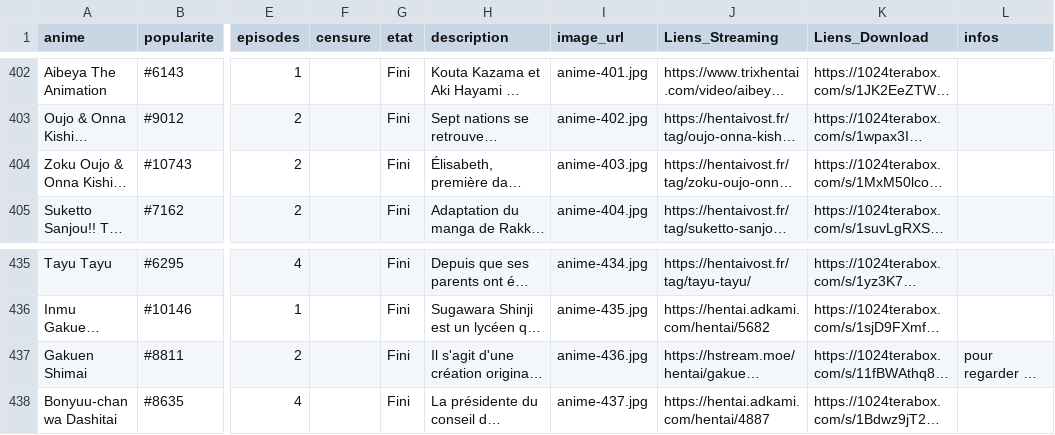
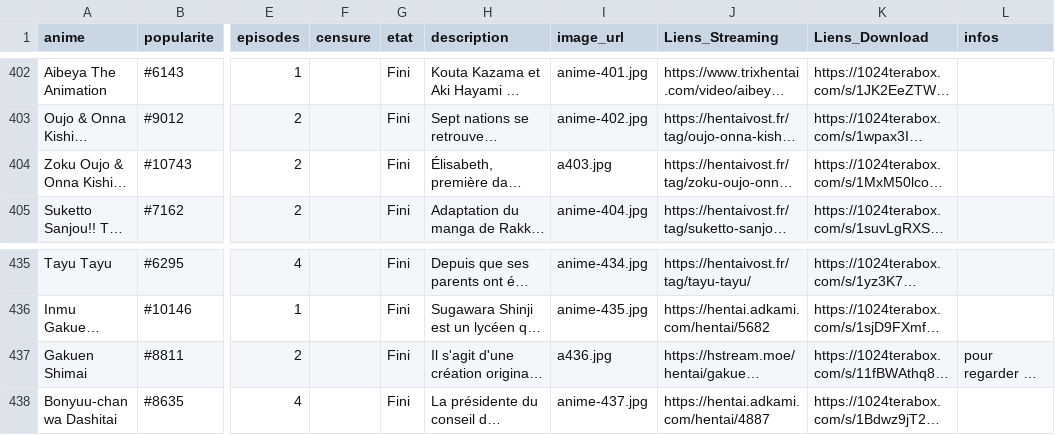
Before and after one commit to le-malicieux/le-malicieux.github.io, a CSV file: animes.csv, drawn as a sheet; only a part is shown, gaps mark what is left out; long unchanged cells end in …; the diff names each change by its address in the sheet, - before the commit and + after, or states it on an @@ line.

Commit message:
Add files via upload

```diff
--- a/animes.csv
+++ b/animes.csv
-I404 (image_url): anime-403.jpg
+I404 (image_url): a403.jpg
-I437 (image_url): anime-436.jpg
+I437 (image_url): a436.jpg
```
